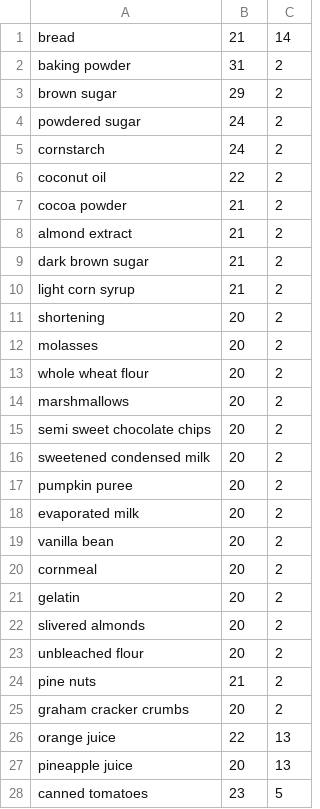
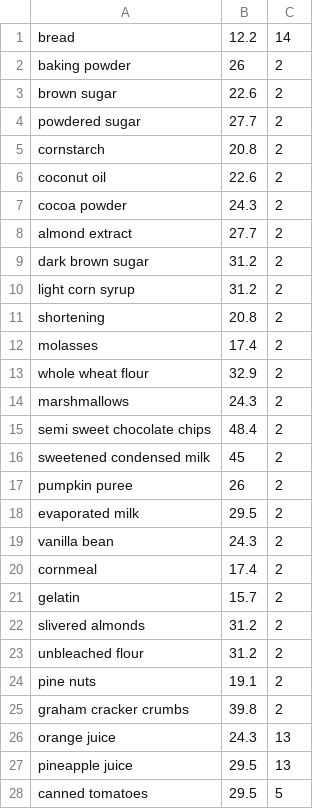
Before and after one commit to hchuhtala/Recipe-ML-App, a CSV file: ingredientData.csv, drawn as a sheet; only a part is shown; the diff covers the shown part only.

Commit message:
updated data file for ingredients

```diff
--- a/ingredientData.csv
+++ b/ingredientData.csv
@@ -1,28 +1,28 @@
-bread,21,14
-baking powder,31,2
-brown sugar,29,2
-powdered sugar,24,2
-cornstarch,24,2
-coconut oil,22,2
-cocoa powder,21,2
-almond extract,21,2
-dark brown sugar,21,2
-light corn syrup,21,2
-shortening,20,2
-molasses,20,2
-whole wheat flour,20,2
-marshmallows,20,2
-semi sweet chocolate chips,20,2
-sweetened condensed milk,20,2
-pumpkin puree,20,2
-evaporated milk,20,2
-vanilla bean,20,2
-cornmeal,20,2
-gelatin,20,2
-slivered almonds,20,2
-unbleached flour,20,2
-pine nuts,21,2
-graham cracker crumbs,20,2
-orange juice,22,13
-pineapple juice,20,13
-canned tomatoes,23,5
+bread,12.2,14
+baking powder,26,2
+brown sugar,22.6,2
+powdered sugar,27.7,2
+cornstarch,20.8,2
+coconut oil,22.6,2
+cocoa powder,24.3,2
+almond extract,27.7,2
+dark brown sugar,31.2,2
+light corn syrup,31.2,2
+shortening,20.8,2
+molasses,17.4,2
+whole wheat flour,32.9,2
+marshmallows,24.3,2
+semi sweet chocolate chips,48.4,2
+sweetened condensed milk,45,2
+pumpkin puree,26,2
+evaporated milk,29.5,2
+vanilla bean,24.3,2
+cornmeal,17.4,2
+gelatin,15.7,2
+slivered almonds,31.2,2
+unbleached flour,31.2,2
+pine nuts,19.1,2
+graham cracker crumbs,39.8,2
+orange juice,24.3,13
+pineapple juice,29.5,13
+canned tomatoes,29.5,5
```
Also changed, not shown: 170 edited cells elsewhere in this file.
